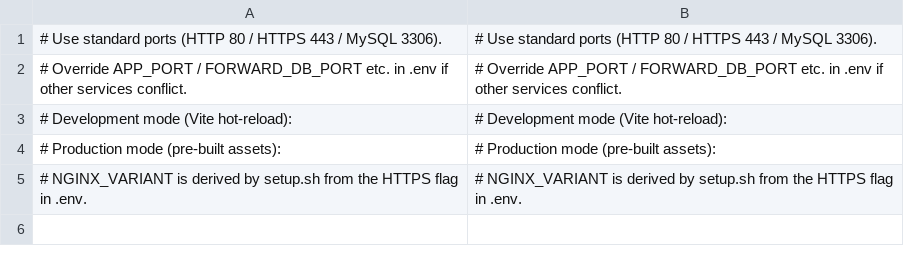
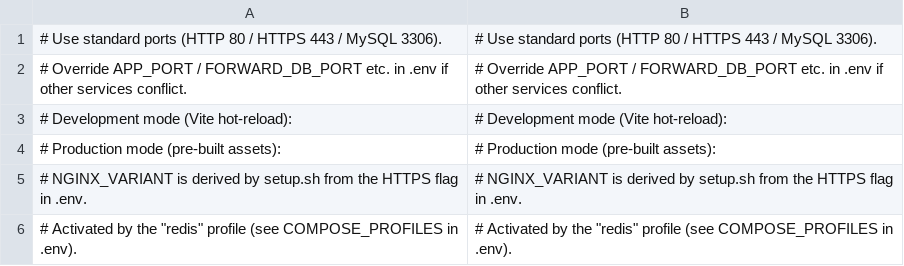
Before and after one commit to Dixlase/dixlase-docker-installer, a TSV file: lang/en/docker-compose.yml.tsv, drawn as a sheet.

```diff
--- a/lang/en/docker-compose.yml.tsv
+++ b/lang/en/docker-compose.yml.tsv
@@ -5 +5,2 @@
 # NGINX_VARIANT is derived by setup.sh from the HTTPS flag in .env.	# NGINX_VARIANT is derived by setup.sh from the HTTPS flag in .env.
+# Activated by the "redis" profile (see COMPOSE_PROFILES in .env).	# Activated by the "redis" profile (see COMPOSE_PROFILES in .env).
```
Also changed, not shown: lang/en/.env.example.tsv, lang/ja/.env.example.tsv, 6 other files.
